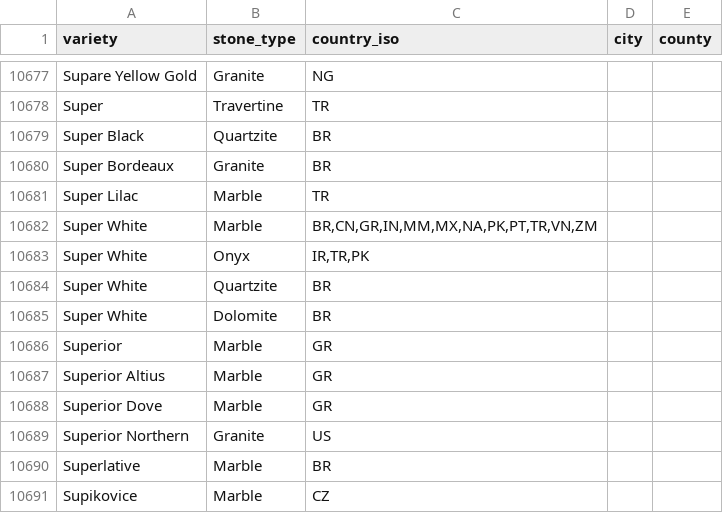
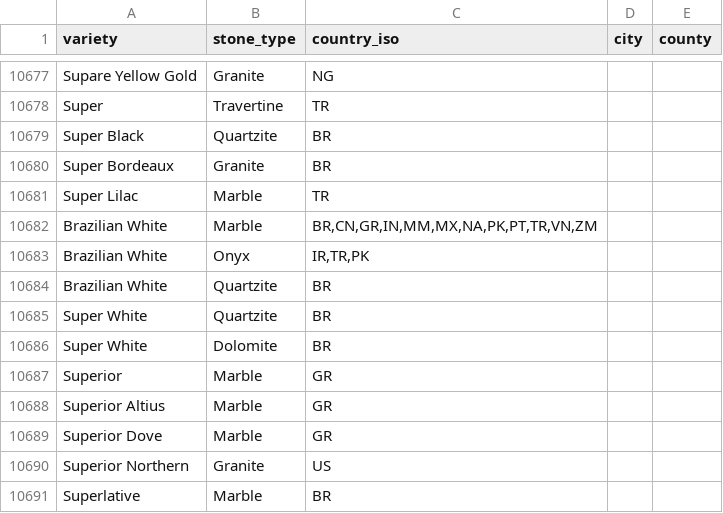
Before and after one commit to Fux002/blokport_scraper, a CSV file: catalog_source/origin_map.csv, drawn as a sheet; only a part is shown, gaps mark what is left out; the shorter side is filled out with more unchanged rows.

```diff
--- a/catalog_source/origin_map.csv
+++ b/catalog_source/origin_map.csv
@@ -10681,4 +10681,5 @@ Super Bordeaux,Granite,BR,,
 Super Lilac,Marble,TR,,
-Super White,Marble,"BR,CN,GR,IN,MM,MX,NA,PK,PT,TR,VN,ZM",,
-Super White,Onyx,"IR,TR,PK",,
+Brazilian White,Marble,"BR,CN,GR,IN,MM,MX,NA,PK,PT,TR,VN,ZM",,
+Brazilian White,Onyx,"IR,TR,PK",,
+Brazilian White,Quartzite,BR,,
 Super White,Quartzite,BR,,
```
Also changed, not shown: 4 other files.
